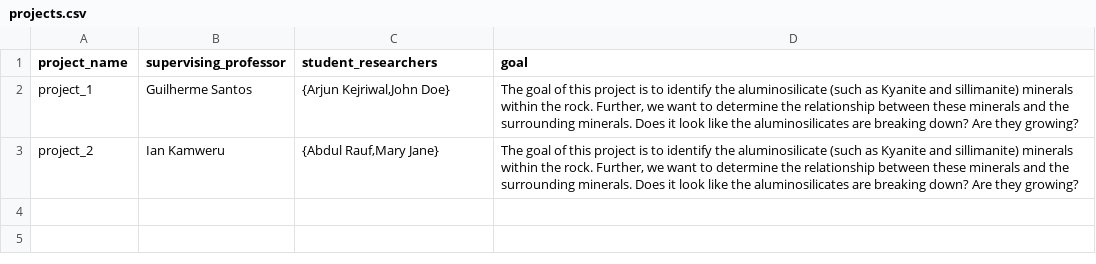
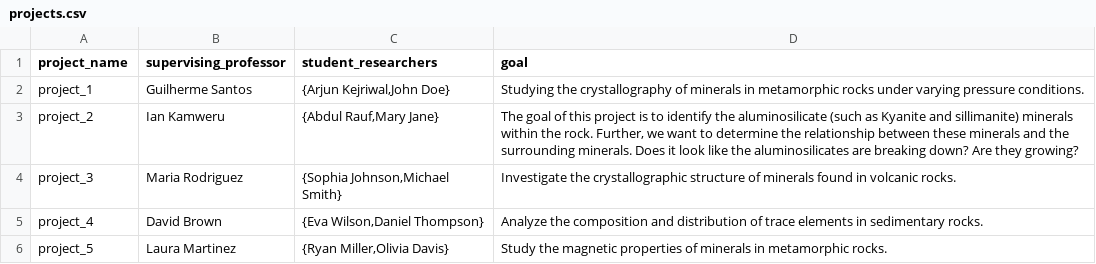
Before and after one commit to IanKamweru/Electron-Microscope-Lab-DB, a CSV file: dummy-data/projects.csv, drawn as a sheet.

Commit message:
add project dummy data

```diff
--- a/dummy-data/projects.csv
+++ b/dummy-data/projects.csv
@@ -1,3 +1,6 @@
 project_name,supervising_professor,student_researchers,goal
-project_1,"Guilherme Santos","{Arjun Kejriwal,John Doe}","The goal of this project is to identify the aluminosilicate (such as Kyanite and sillimanite) minerals within the rock. Further, we want to determine the relationship between these minerals and the surrounding minerals. Does it look like the aluminosilicates are breaking down? Are they growing?"
+project_1,"Guilherme Santos","{Arjun Kejriwal,John Doe}","Studying the crystallography of minerals in metamorphic rocks under varying pressure conditions."
 project_2,"Ian Kamweru","{Abdul Rauf,Mary Jane}","The goal of this project is to identify the aluminosilicate (such as Kyanite and sillimanite) minerals within the rock. Further, we want to determine the relationship between these minerals and the surrounding minerals. Does it look like the aluminosilicates are breaking down? Are they growing?"
+project_3,"Maria Rodriguez","{Sophia Johnson,Michael Smith}","Investigate the crystallographic structure of minerals found in volcanic rocks."
+project_4,"David Brown","{Eva Wilson,Daniel Thompson}","Analyze the composition and distribution of trace elements in sedimentary rocks."
+project_5,"Laura Martinez","{Ryan Miller,Olivia Davis}","Study the magnetic properties of minerals in metamorphic rocks."
```
